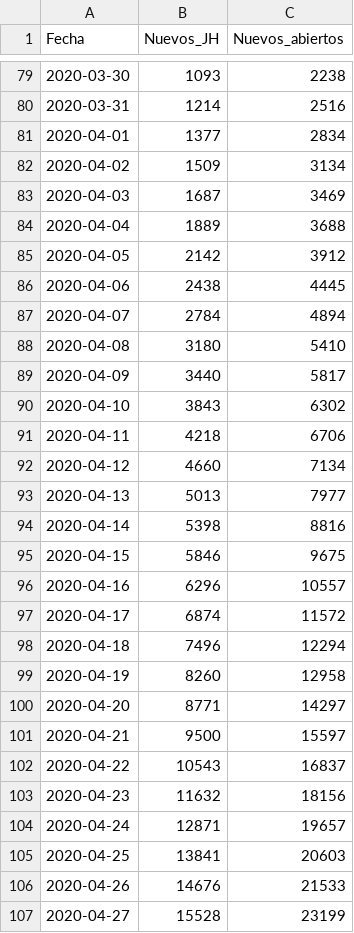
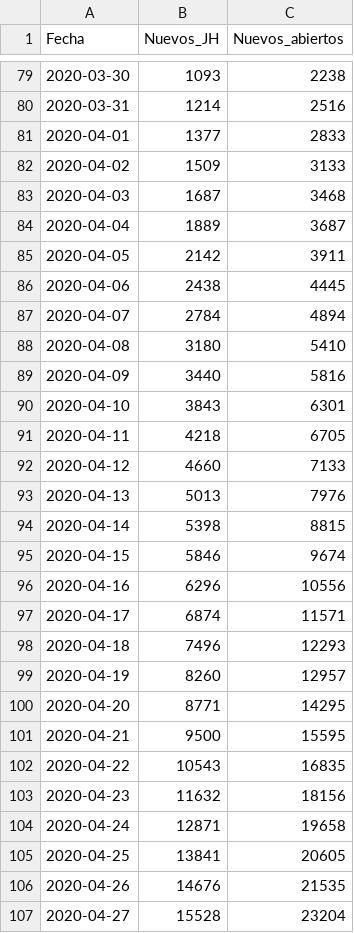
Before and after one commit to rodrigolece/Mexico-datos, a CSV file: datos_abiertos/formato_especial/comparativo_casos_acumulados.csv, drawn as a sheet; only a part is shown, gaps mark what is left out; the diff covers the shown part only.

```diff
--- a/datos_abiertos/formato_especial/comparativo_casos_acumulados.csv
+++ b/datos_abiertos/formato_especial/comparativo_casos_acumulados.csv
@@ -80,7 +80,7 @@ Fecha,Nuevos_JH,Nuevos_abiertos
 2020-03-31,1214,2516
-2020-04-01,1377,2834
-2020-04-02,1509,3134
-2020-04-03,1687,3469
-2020-04-04,1889,3688
-2020-04-05,2142,3912
+2020-04-01,1377,2833
+2020-04-02,1509,3133
+2020-04-03,1687,3468
+2020-04-04,1889,3687
+2020-04-05,2142,3911
 2020-04-06,2438,4445
@@ -88,20 +88,20 @@ Fecha,Nuevos_JH,Nuevos_abiertos
 2020-04-08,3180,5410
-2020-04-09,3440,5817
-2020-04-10,3843,6302
-2020-04-11,4218,6706
-2020-04-12,4660,7134
-2020-04-13,5013,7977
-2020-04-14,5398,8816
-2020-04-15,5846,9675
-2020-04-16,6296,10557
-2020-04-17,6874,11572
-2020-04-18,7496,12294
-2020-04-19,8260,12958
-2020-04-20,8771,14297
-2020-04-21,9500,15597
-2020-04-22,10543,16837
+2020-04-09,3440,5816
+2020-04-10,3843,6301
+2020-04-11,4218,6705
+2020-04-12,4660,7133
+2020-04-13,5013,7976
+2020-04-14,5398,8815
+2020-04-15,5846,9674
+2020-04-16,6296,10556
+2020-04-17,6874,11571
+2020-04-18,7496,12293
+2020-04-19,8260,12957
+2020-04-20,8771,14295
+2020-04-21,9500,15595
+2020-04-22,10543,16835
 2020-04-23,11632,18156
-2020-04-24,12871,19657
-2020-04-25,13841,20603
-2020-04-26,14676,21533
-2020-04-27,15528,23199
+2020-04-24,12871,19658
+2020-04-25,13841,20605
+2020-04-26,14676,21535
+2020-04-27,15528,23204
```
Also changed, not shown: 1 added row and 41 edited cells elsewhere in this file, datos_abiertos/formato_especial/comparativo_casos_nuevos.csv, 32 other files.
